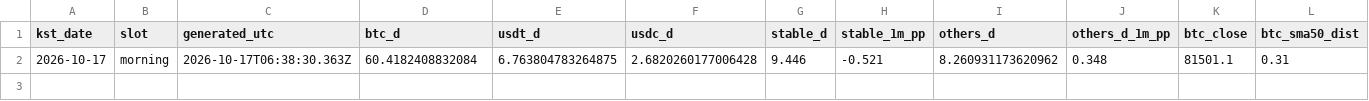
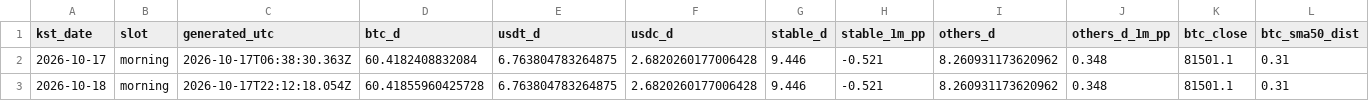
Before and after one commit to tlzkrh1029/daily-crypto-briefing, a CSV file: data/log.csv, drawn as a sheet; only a part is shown; rows hold the shown columns only; the diff names each change by its address in the sheet, - before the commit and + after, or states it on an @@ line.

```diff
--- a/data/log.csv
+++ b/data/log.csv
+row 3: 2026-10-18 | morning | 2026-10-17T22:12:18.054Z | 60.41855960425728 | 6.763804783264875 | 2.6820260177006428 | 9.446 | -0.521 | 8.260931173620962 | 0.348 | 81501.1 | 0.31
```
Also changed, not shown: 5 other files.
